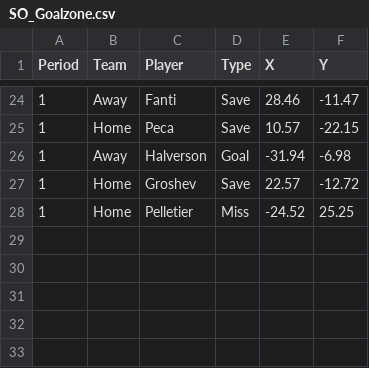
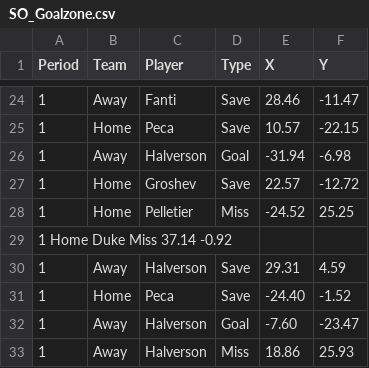
Before and after one commit to timcampbelljr/Hockey_Scout_Streamlit, a CSV file: Crunch_Box_and_Shot/SO_Goalzone.csv, drawn as a sheet; only a part is shown, gaps mark what is left out.

Commit message:
Add new entries to SO_Goalzone.csv

```diff
--- a/Crunch_Box_and_Shot/SO_Goalzone.csv
+++ b/Crunch_Box_and_Shot/SO_Goalzone.csv
@@ -28 +28,6 @@ Period,Team,Player,Type,X,Y
 1,Home,Pelletier,Miss,-24.52,25.25
+1	Home	Duke	Miss	37.14	-0.92	
+1,Away,Halverson,Save,29.31,4.59	
+1,Home,Peca,Save,-24.40,-1.52	
+1,Away,Halverson,Goal,-7.60,-23.47	
+1,Away,Halverson,Miss,18.86,25.93
```
